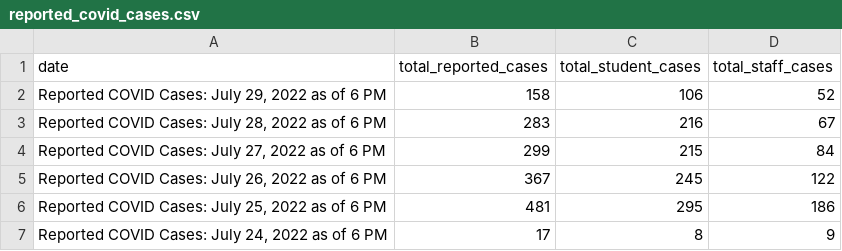
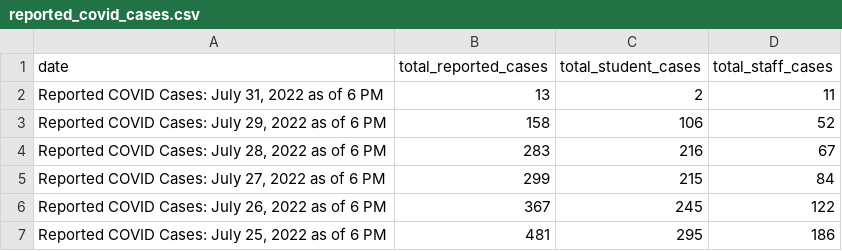
Before and after one commit to thecityny/doe-covid-stats-scraper, a CSV file: data/reported_covid_cases.csv, drawn as a sheet; only a part is shown; the shorter side is filled out with more unchanged rows.

```diff
--- a/data/reported_covid_cases.csv
+++ b/data/reported_covid_cases.csv
@@ -1,2 +1,3 @@
 date,total_reported_cases,total_student_cases,total_staff_cases
+"Reported COVID Cases: July 31, 2022 as of 6 PM",13,2,11
 "Reported COVID Cases: July 29, 2022 as of 6 PM",158,106,52
```
Also changed, not shown: data/charter_actions.csv, data/cum_covid_cases.csv, 1 other file.
